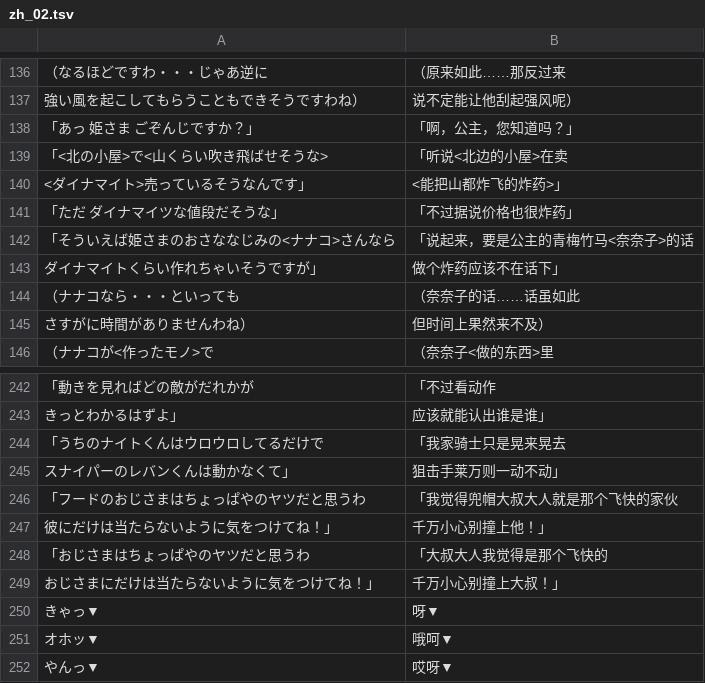
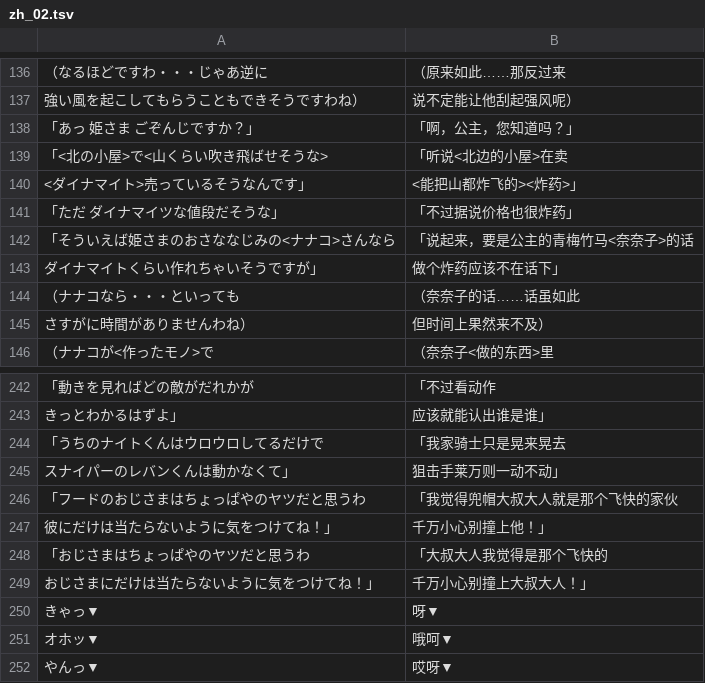
Before and after one commit to nuke996/Half-Minute-Hero-Two-CN, a TSV file: locales/zh-CN/dlc/zh_02.tsv, drawn as a sheet; only a part is shown, gaps mark what is left out.

```diff
--- a/locales/zh-CN/dlc/zh_02.tsv
+++ b/locales/zh-CN/dlc/zh_02.tsv
@@ -139,3 +139,3 @@
 「<北の小屋>で<山くらい吹き飛ばせそうな>	「听说<北边的小屋>在卖
-　<ダイナマイト>売っているそうなんです」	　<能把山都炸飞的炸药>」
+　<ダイナマイト>売っているそうなんです」	　<能把山都炸飞的><炸药>」
 「ただ　ダイナマイツな値段だそうな」	「不过据说价格也很炸药」
@@ -248,3 +248,3 @@
 「おじさまはちょっぱやのヤツだと思うわ	「大叔大人我觉得是那个飞快的
-　おじさまにだけは当たらないように気をつけてね！」	　千万小心别撞上大叔！」
+　おじさまにだけは当たらないように気をつけてね！」	　千万小心别撞上大叔大人！」
 きゃっ▼	呀▼
```
Also changed, not shown: locales/zh-CN/dlc/zh_01.tsv, locales/zh-CN/dlc/zh_04.tsv, 27 other files.
